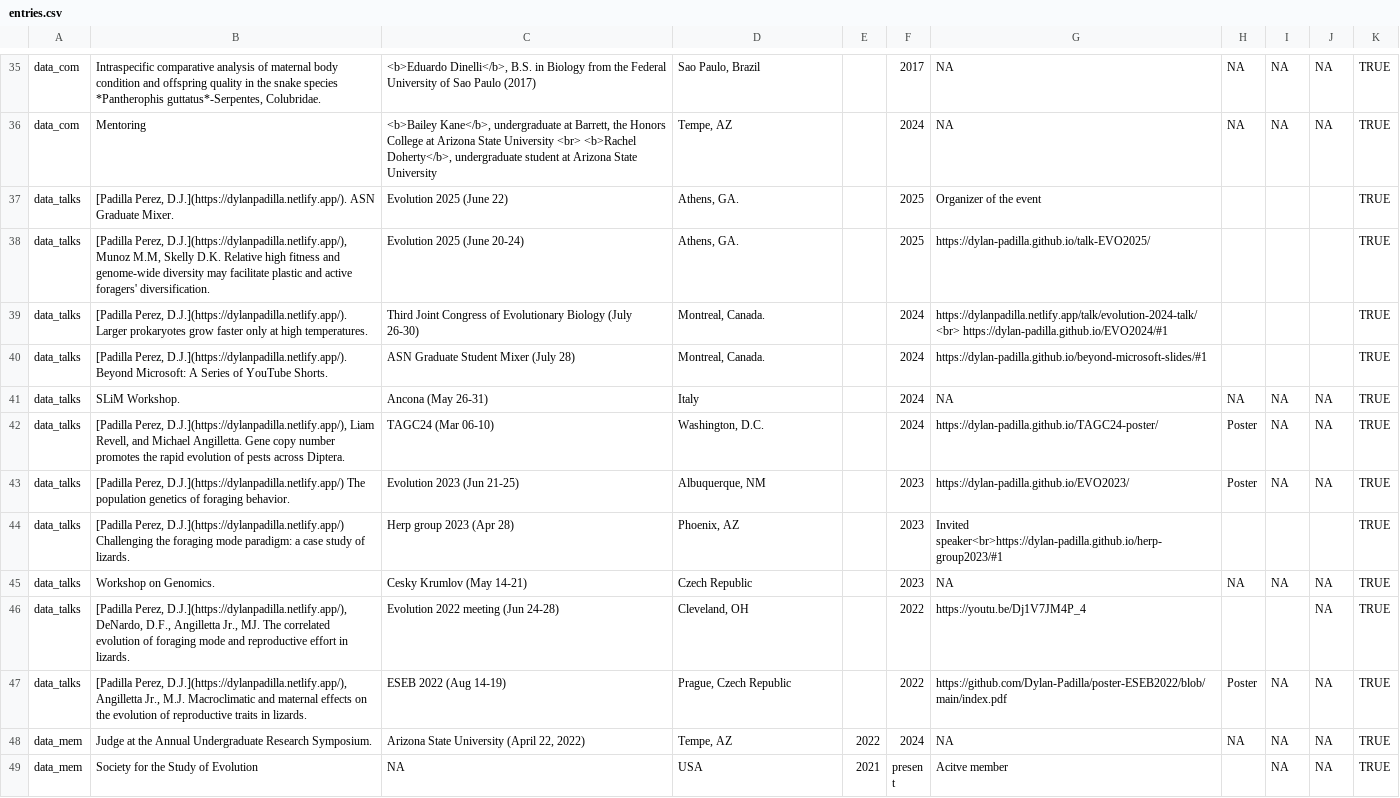
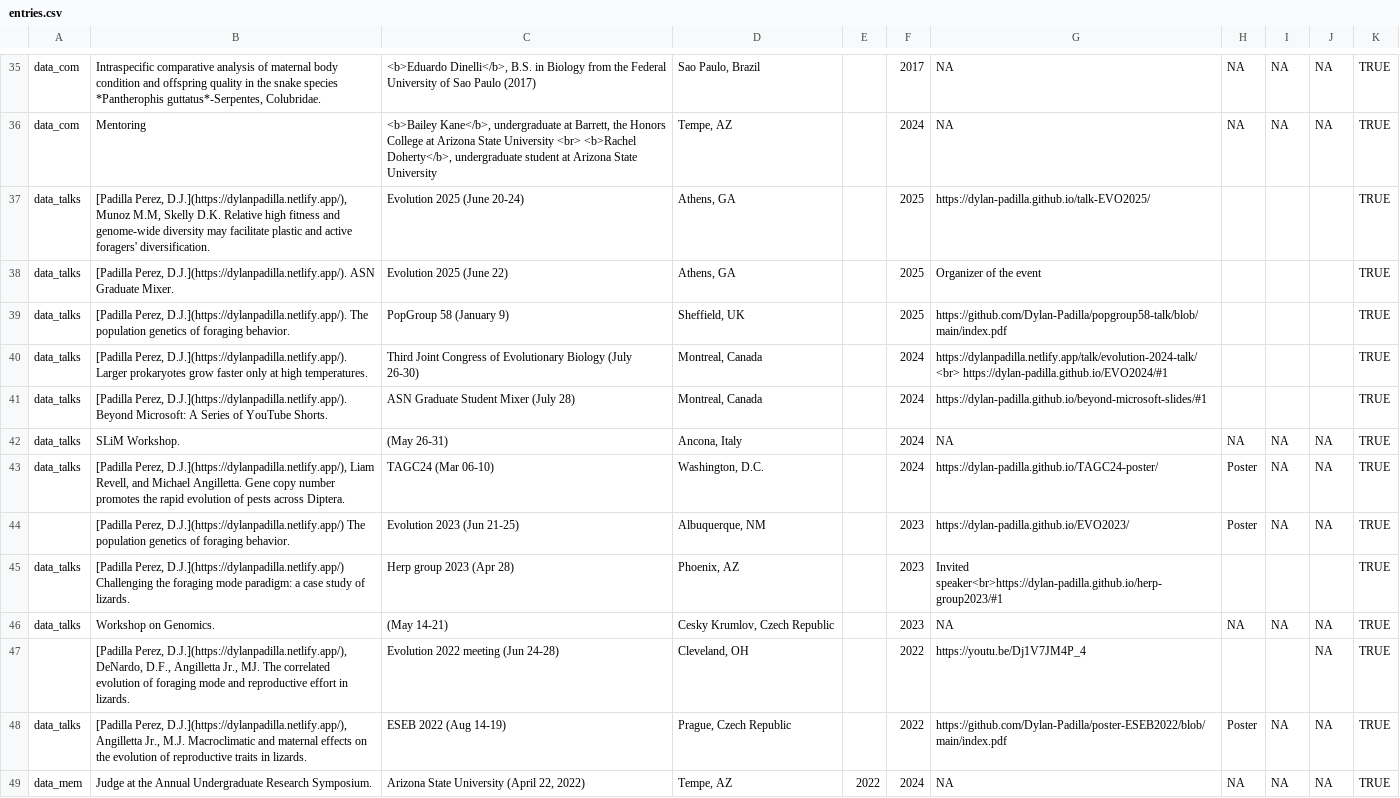
Before and after one commit to Dylan-Padilla/pagedown-cv, a CSV file: entries.csv, drawn as a sheet; only a part is shown, gaps mark what is left out; the shorter side is filled out with more unchanged rows.

Commit message:
adding talks

```diff
--- a/entries.csv
+++ b/entries.csv
@@ -36,12 +36,13 @@ data_com,"Intraspecific comparative analysis of maternal body condition and offs
 data_com,Mentoring,"<b>Bailey Kane</b>, undergraduate at Barrett, the Honors College at Arizona State University <br> <b>Rachel Doherty</b>, undergraduate student at Arizona State University","Tempe, AZ",,2024,NA,NA,NA,NA,TRUE
-data_talks,"[Padilla Perez, D.J.](https://dylanpadilla.netlify.app/). ASN Graduate Mixer.",Evolution 2025 (June 22),"Athens, GA.",,2025,Organizer of the event,,,,TRUE
-data_talks,"[Padilla Perez, D.J.](https://dylanpadilla.netlify.app/), Munoz M.M, Skelly D.K. Relative high fitness and genome-wide diversity may facilitate plastic and active foragers' diversification.",Evolution 2025 (June 20-24),"Athens, GA.",,2025,https://dylan-padilla.github.io/talk-EVO2025/,,,,TRUE
-data_talks,"[Padilla Perez, D.J.](https://dylanpadilla.netlify.app/). Larger prokaryotes grow faster only at high temperatures.",Third Joint Congress of Evolutionary Biology (July 26-30),"Montreal, Canada.",,2024,https://dylanpadilla.netlify.app/talk/evolution-2024-talk/ <br> https://dylan-padilla.github.io/EVO2024/#1,,,,TRUE
-data_talks,"[Padilla Perez, D.J.](https://dylanpadilla.netlify.app/). Beyond Microsoft: A Series of YouTube Shorts.",ASN Graduate Student Mixer (July 28),"Montreal, Canada.",,2024,https://dylan-padilla.github.io/beyond-microsoft-slides/#1,,,,TRUE
-data_talks,SLiM Workshop.,Ancona (May 26-31),Italy,,2024,NA,NA,NA,NA,TRUE
+data_talks,"[Padilla Perez, D.J.](https://dylanpadilla.netlify.app/), Munoz M.M, Skelly D.K. Relative high fitness and genome-wide diversity may facilitate plastic and active foragers' diversification.",Evolution 2025 (June 20-24),"Athens, GA",,2025,https://dylan-padilla.github.io/talk-EVO2025/,,,,TRUE
+data_talks,"[Padilla Perez, D.J.](https://dylanpadilla.netlify.app/). ASN Graduate Mixer.",Evolution 2025 (June 22),"Athens, GA",,2025,Organizer of the event,,,,TRUE
+data_talks,"[Padilla Perez, D.J.](https://dylanpadilla.netlify.app/). The population genetics of foraging behavior.",PopGroup 58 (January 9),"Sheffield, UK",,2025,https://github.com/Dylan-Padilla/popgroup58-talk/blob/main/index.pdf,,,,TRUE
+data_talks,"[Padilla Perez, D.J.](https://dylanpadilla.netlify.app/). Larger prokaryotes grow faster only at high temperatures.",Third Joint Congress of Evolutionary Biology (July 26-30),"Montreal, Canada",,2024,https://dylanpadilla.netlify.app/talk/evolution-2024-talk/ <br> https://dylan-padilla.github.io/EVO2024/#1,,,,TRUE
+data_talks,"[Padilla Perez, D.J.](https://dylanpadilla.netlify.app/). Beyond Microsoft: A Series of YouTube Shorts.",ASN Graduate Student Mixer (July 28),"Montreal, Canada",,2024,https://dylan-padilla.github.io/beyond-microsoft-slides/#1,,,,TRUE
+data_talks,SLiM Workshop.,(May 26-31),"Ancona, Italy",,2024,NA,NA,NA,NA,TRUE
 data_talks,"[Padilla Perez, D.J.](https://dylanpadilla.netlify.app/), Liam Revell, and Michael Angilletta. Gene copy number promotes the rapid evolution of pests across Diptera.",TAGC24 (Mar 06-10),"Washington, D.C.",,2024,https://dylan-padilla.github.io/TAGC24-poster/,Poster,NA,NA,TRUE
-data_talks,"[Padilla Perez, D.J.](https://dylanpadilla.netlify.app/) The population genetics of foraging behavior.",Evolution 2023 (Jun 21-25),"Albuquerque, NM",,2023,https://dylan-padilla.github.io/EVO2023/,Poster,NA,NA,TRUE
+,"[Padilla Perez, D.J.](https://dylanpadilla.netlify.app/) The population genetics of foraging behavior.",Evolution 2023 (Jun 21-25),"Albuquerque, NM",,2023,https://dylan-padilla.github.io/EVO2023/,Poster,NA,NA,TRUE
 data_talks,"[Padilla Perez, D.J.](https://dylanpadilla.netlify.app/) Challenging the foraging mode paradigm: a case study of lizards.",Herp group 2023 (Apr 28),"Phoenix, AZ",,2023,Invited speaker<br>https://dylan-padilla.github.io/herp-group2023/#1,,,,TRUE
-data_talks,Workshop on Genomics.,Cesky Krumlov (May 14-21),Czech Republic,,2023,NA,NA,NA,NA,TRUE
-data_talks,"[Padilla Perez, D.J.](https://dylanpadilla.netlify.app/), DeNardo, D.F., Angilletta Jr., MJ. The correlated evolution of foraging mode and reproductive effort in lizards.",Evolution 2022 meeting (Jun 24-28),"Cleveland, OH",,2022,https://youtu.be/Dj1V7JM4P_4,,,NA,TRUE
+data_talks,Workshop on Genomics.,(May 14-21),"Cesky Krumlov, Czech Republic",,2023,NA,NA,NA,NA,TRUE
+,"[Padilla Perez, D.J.](https://dylanpadilla.netlify.app/), DeNardo, D.F., Angilletta Jr., MJ. The correlated evolution of foraging mode and reproductive effort in lizards.",Evolution 2022 meeting (Jun 24-28),"Cleveland, OH",,2022,https://youtu.be/Dj1V7JM4P_4,,,NA,TRUE
 data_talks,"[Padilla Perez, D.J.](https://dylanpadilla.netlify.app/), Angilletta Jr., M.J. Macroclimatic and maternal effects on the evolution of reproductive traits in lizards.",ESEB 2022 (Aug 14-19),"Prague, Czech Republic",,2022,https://github.com/Dylan-Padilla/poster-ESEB2022/blob/main/index.pdf,Poster,NA,NA,TRUE
```
Also changed, not shown: 2 other files.
